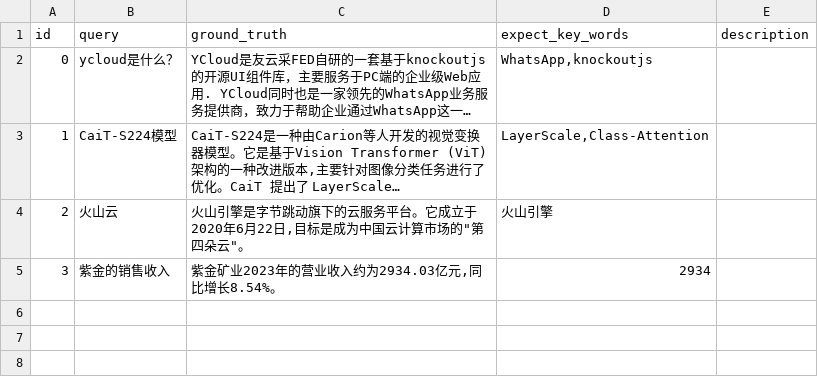
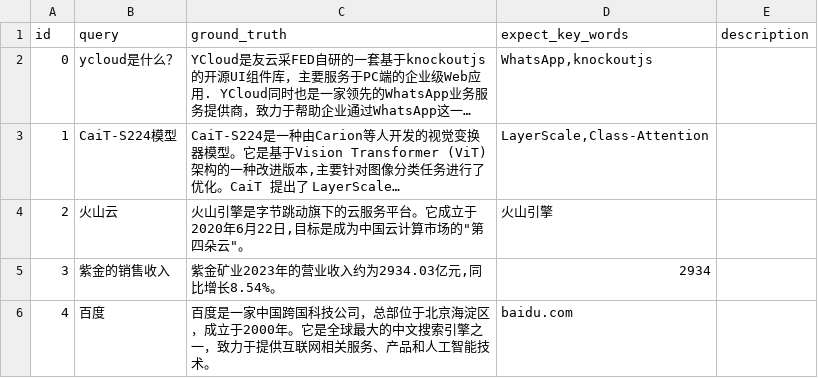
Before and after one commit to sparticleinc/ASEED, a CSV file: datasets/Simplified_Chinese/factual_knowledge.csv, drawn as a sheet; long unchanged cells end in …; the diff names each change by its address in the sheet, - before the commit and + after, or states it on an @@ line.

```diff
--- a/datasets/Simplified_Chinese/factual_knowledge.csv
+++ b/datasets/Simplified_Chinese/factual_knowledge.csv
+row 6: 4 | 百度 | 百度是一家中国跨国科技公司，总部位于北京海淀区，成立于2000年。它是全球最大的中文搜索引擎之一，致力于提供互联网相关服务、产品和人工智能技术。 | baidu.com
```
Also changed, not shown: datasets/English/factual_knowledge.csv, datasets/Simplified_Chinese/chinese_culture.csv, 24 other files.
